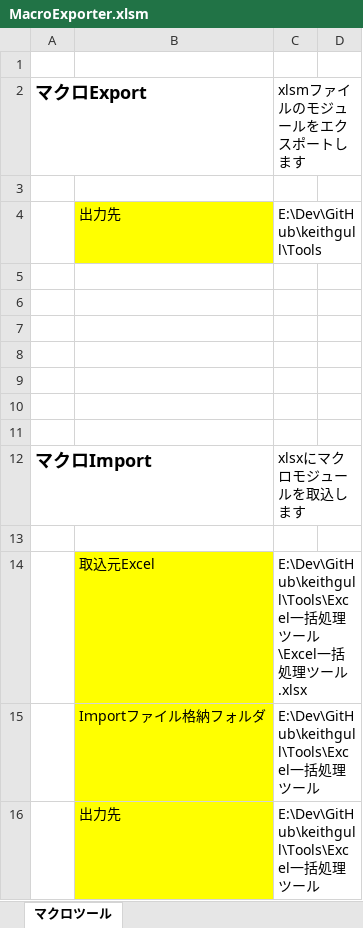
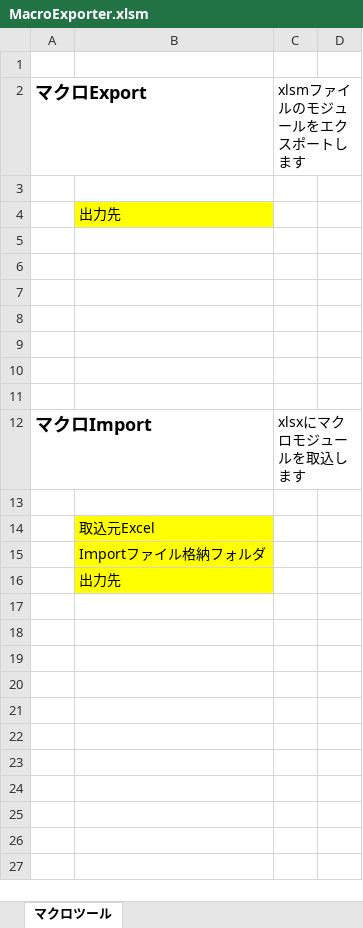
Before and after one commit to keithgull/Tools, an Excel workbook: MacroExporter.xlsm, sheet マクロツール, drawn as a sheet; values as stored, in another font and other column widths than the file's, no borders; charts and pictures not drawn; the diff names each change by its address in the sheet, - before the commit and + after, or states it on an @@ line.

Commit message:
細かいバグを修正。完成版としてコミット

```diff
--- a/MacroExporter.xlsm (sheet マクロツール)
+++ b/MacroExporter.xlsm (sheet マクロツール)
-C4 (xlsmファイルのモジュールをエクスポートします): E:\Dev\GitHub\keithgull\Tools
+C4 (xlsmファイルのモジュールをエクスポートします): (empty)
-C14 (xlsmファイルのモジュールをエクスポートします): E:\Dev\GitHub\keithgull\Tools\Excel一括処理ツール\Excel一括処理ツール.xlsx
+C14 (xlsmファイルのモジュールをエクスポートします): (empty)
-C15:C16 (xlsmファイルのモジュールをエクスポートします): E:\Dev\GitHub\keithgull\Tools\Excel一括処理ツール
+C15:C16 (xlsmファイルのモジュールをエクスポートします): (empty)
```
